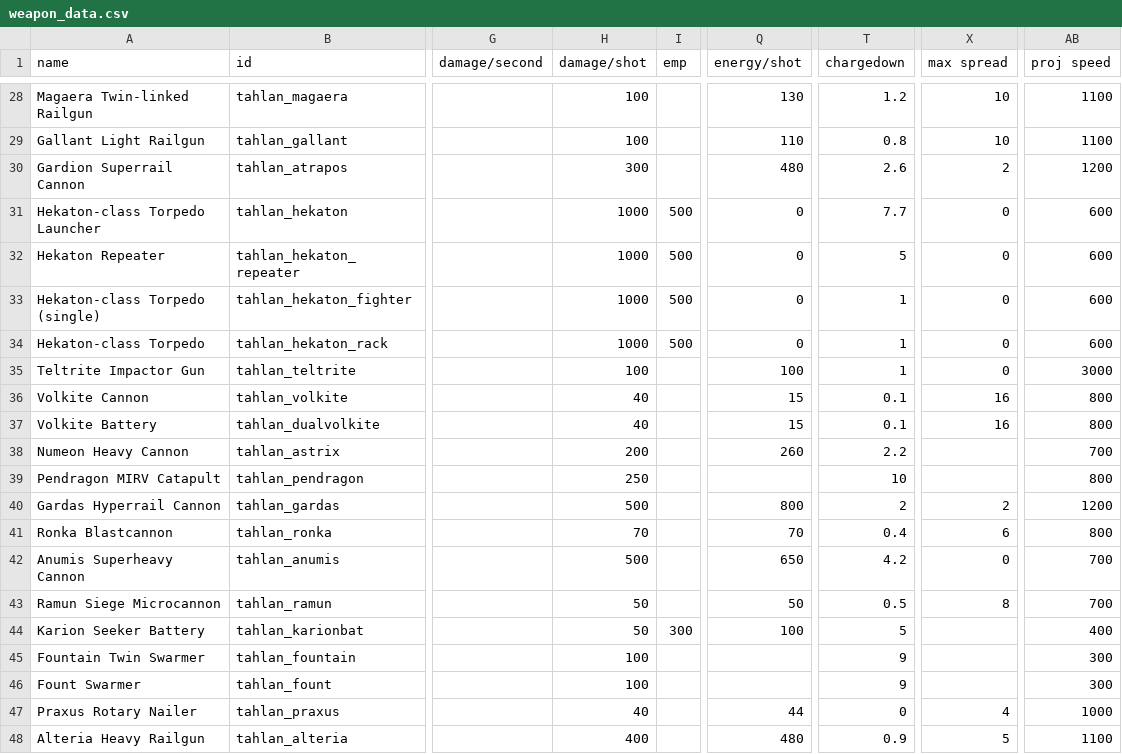
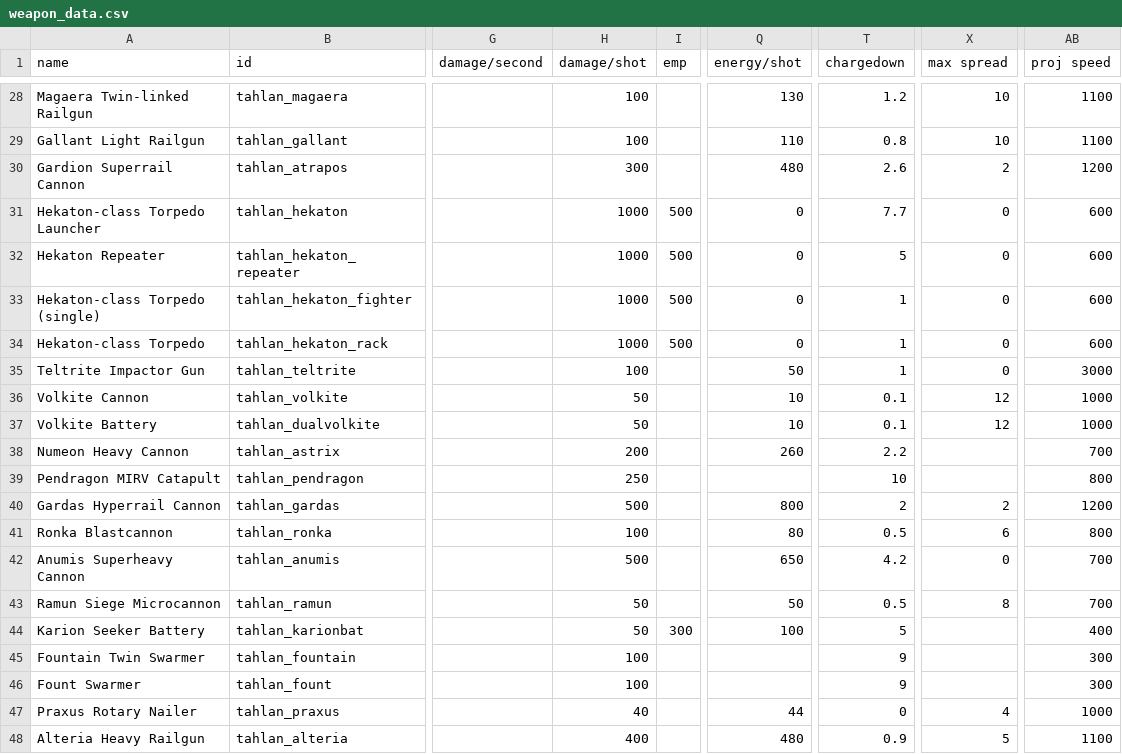
Before and after one commit to niatahl/tahlan-shipworks, a CSV file: data/weapons/weapon_data.csv, drawn as a sheet; only a part is shown, gaps mark what is left out; the diff names each change by its address in the sheet, - before the commit and + after, or states it on an @@ line.

```diff
--- a/data/weapons/weapon_data.csv
+++ b/data/weapons/weapon_data.csv
-Q35 (energy/shot): 100
+Q35 (energy/shot): 50
-H36:H37 (damage/shot): 40
+H36:H37 (damage/shot): 50
-Q36:Q37 (energy/shot): 15
+Q36:Q37 (energy/shot): 10
-X36:X37 (max spread): 16
+X36:X37 (max spread): 12
-AB36:AB37 (proj speed): 800
+AB36:AB37 (proj speed): 1000
-H41 (damage/shot): 70
+H41 (damage/shot): 100
-Q41 (energy/shot): 70
+Q41 (energy/shot): 80
-T41 (chargedown): 0.4
+T41 (chargedown): 0.5
```
Also changed, not shown: 12 other files.
